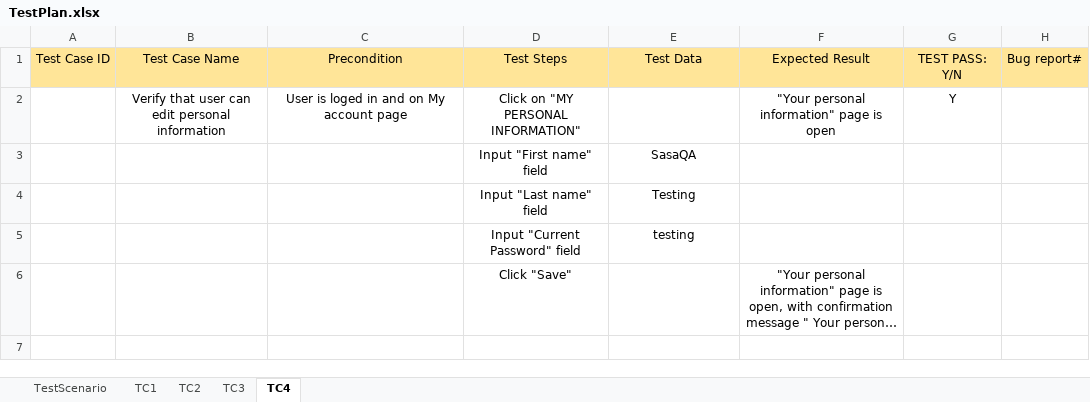
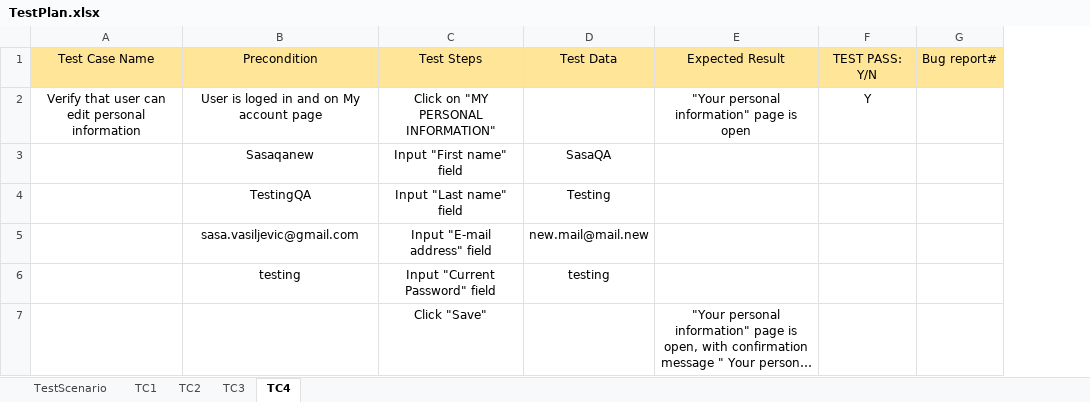
Before and after one commit to vsale85/SeleniumProject, an Excel workbook: data/TestPlan.xlsx, sheet TC4, drawn as a sheet; long unchanged cells end in …; values as stored, in another font and other column widths than the file's, no borders; removed rows and columns are numbered as before the commit, all else as after; the diff names each change by its address in the sheet, - before the commit and + after, or states it on an @@ line.

Commit message:
personal info test added

```diff
--- a/data/TestPlan.xlsx (sheet TC4)
+++ b/data/TestPlan.xlsx (sheet TC4)
-column A, row 1: Test Case ID
-B3: (empty)
+B3: Sasaqanew
-B4: (empty)
+B4: TestingQA
+row 5:  | sasa.vasiljevic@gmail.com | Input "E-mail address" field | new.mail@mail.new
-B6: (empty)
+B6: testing
```
Also changed, not shown: 6 other files.
